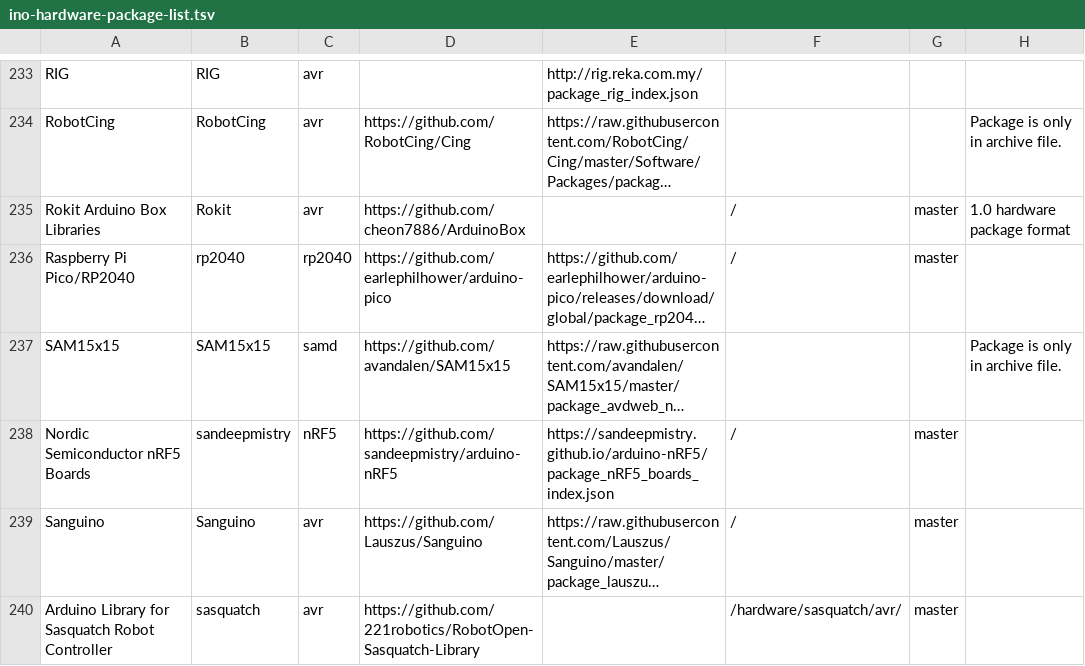
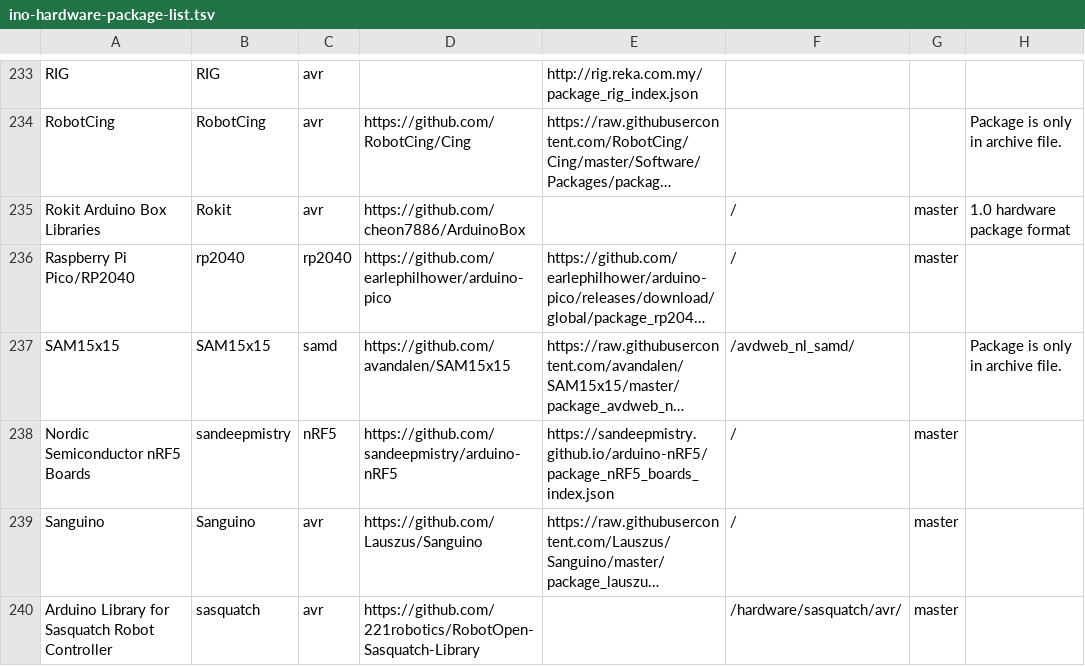
Before and after one commit to per1234/inoplatforms, a TSV file: ino-hardware-package-list.tsv, drawn as a sheet; only a part is shown, gaps mark what is left out; long unchanged cells end in …; the diff names each change by its address in the sheet, - before the commit and + after, or states it on an @@ line.

Commit message:
Record data folder path for SAM15x15	:samd

```diff
--- a/ino-hardware-package-list.tsv
+++ b/ino-hardware-package-list.tsv
-F237: (empty)
+F237: /avdweb_nl_samd/
```
